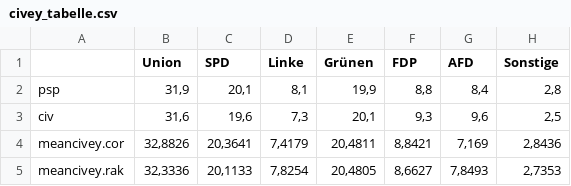
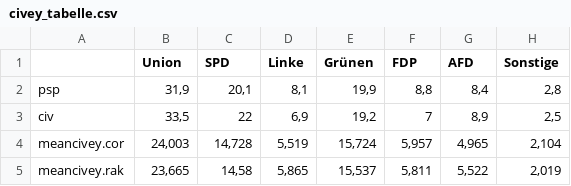
Before and after one commit to FranzPruecklmair/Civey, a CSV file: Zwischenergebnisse_Nichtwahl/Wahlentscheidung/Tabellen/civey_tabelle.csv, drawn as a sheet.

Commit message:
Civey Simulation Stratified sampling

```diff
--- a/Zwischenergebnisse_Nichtwahl/Wahlentscheidung/Tabellen/civey_tabelle.csv
+++ b/Zwischenergebnisse_Nichtwahl/Wahlentscheidung/Tabellen/civey_tabelle.csv
@@ -2,4 +2,4 @@
 psp;31,9;20,1;8,1;19,9;8,8;8,4;2,8
-civ;31,6;19,6;7,3;20,1;9,3;9,6;2,5
-meancivey.cor;32,8826;20,3641;7,4179;20,4811;8,8421;7,169;2,8436
-meancivey.rak;32,3336;20,1133;7,8254;20,4805;8,6627;7,8493;2,7353
+civ;33,5;22;6,9;19,2;7;8,9;2,5
+meancivey.cor;24,003;14,728;5,519;15,724;5,957;4,965;2,104
+meancivey.rak;23,665;14,58;5,865;15,537;5,811;5,522;2,019
```
Also changed, not shown: 6 other files.
